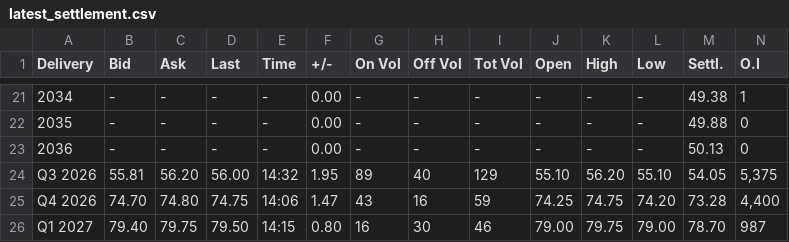
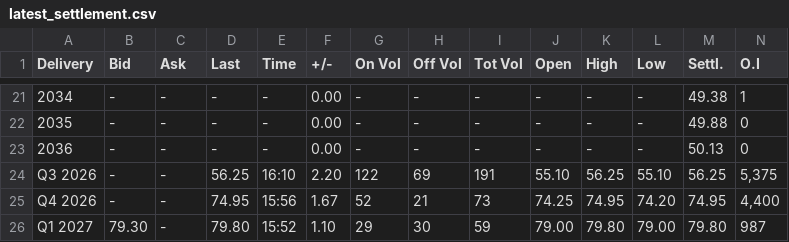
Before and after one commit to rikuisotalus-ux/Euronext-oma, a CSV file: latest_settlement.csv, drawn as a sheet; only a part is shown, gaps mark what is left out; the diff covers the shown part only; the diff names each change by its address in the sheet, - before the commit and + after, or states it on an @@ line.

```diff
--- a/latest_settlement.csv
+++ b/latest_settlement.csv
-B24 (Bid): 55.81
+B24 (Bid): -
-C24 (Ask): 56.20
+C24 (Ask): -
-D24 (Last): 56.00
+D24 (Last): 56.25
-E24 (Time): 14:32
+E24 (Time): 16:10
-F24 (+/-): 1.95
+F24 (+/-): 2.20
-G24 (On Vol): 89
+G24 (On Vol): 122
-H24 (Off Vol): 40
+H24 (Off Vol): 69
-I24 (Tot Vol): 129
+I24 (Tot Vol): 191
-K24 (High): 56.20
+K24 (High): 56.25
-M24 (Settl.): 54.05
+M24 (Settl.): 56.25
-B25 (Bid): 74.70
+B25 (Bid): -
-C25 (Ask): 74.80
+C25 (Ask): -
-D25 (Last): 74.75
+D25 (Last): 74.95
-E25 (Time): 14:06
+E25 (Time): 15:56
-F25 (+/-): 1.47
+F25 (+/-): 1.67
-G25 (On Vol): 43
+G25 (On Vol): 52
-H25 (Off Vol): 16
+H25 (Off Vol): 21
-I25 (Tot Vol): 59
+I25 (Tot Vol): 73
-K25 (High): 74.75
+K25 (High): 74.95
-M25 (Settl.): 73.28
+M25 (Settl.): 74.95
-B26 (Bid): 79.40
+B26 (Bid): 79.30
-C26 (Ask): 79.75
+C26 (Ask): -
-D26 (Last): 79.50
+D26 (Last): 79.80
-E26 (Time): 14:15
+E26 (Time): 15:52
-F26 (+/-): 0.80
+F26 (+/-): 1.10
-G26 (On Vol): 16
+G26 (On Vol): 29
-I26 (Tot Vol): 46
+I26 (Tot Vol): 59
-K26 (High): 79.75
+K26 (High): 79.80
-M26 (Settl.): 78.70
+M26 (Settl.): 79.80
```
Also changed, not shown: 116 edited cells elsewhere in this file, historical_settlement.csv, latest_fuels.csv, 6 other files.
